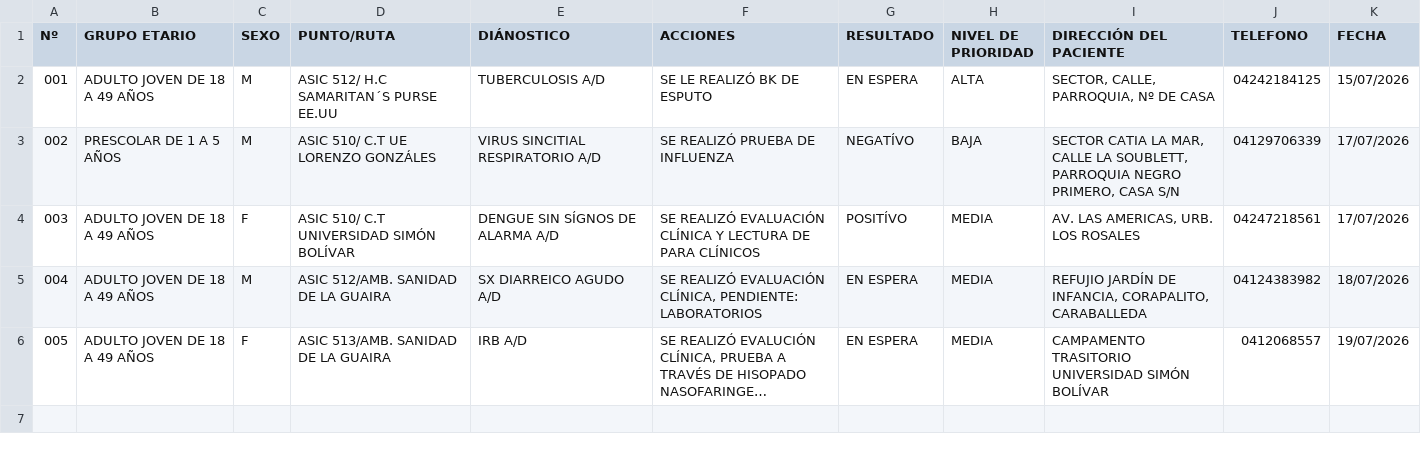
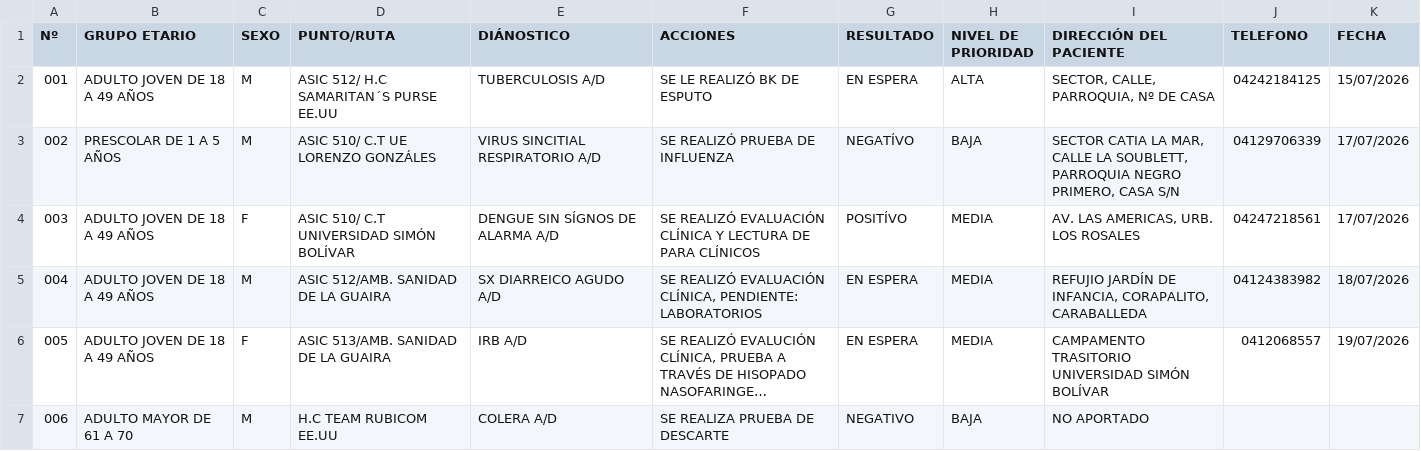
Before and after one commit to s2vivasjimmy-lgtm/mi_sistema, a CSV file: ruta_epidemiológica.csv, drawn as a sheet; long unchanged cells end in …; the diff names each change by its address in the sheet, - before the commit and + after, or states it on an @@ line.

Commit message:
Actualización datos Puesto Comando

```diff
--- a/ruta_epidemiológica.csv
+++ b/ruta_epidemiológica.csv
+row 7: 006 | ADULTO MAYOR DE 61 A 70 | M | H.C TEAM RUBICOM EE.UU | COLERA A/D | SE REALIZA PRUEBA DE DESCARTE | NEGATIVO | BAJA | NO APORTADO
```
